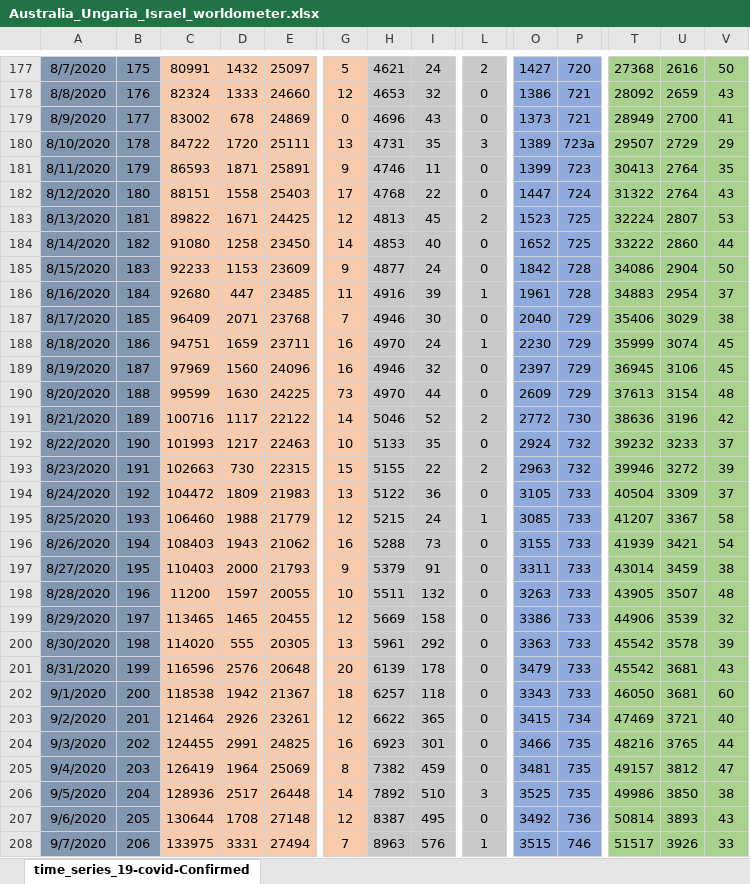
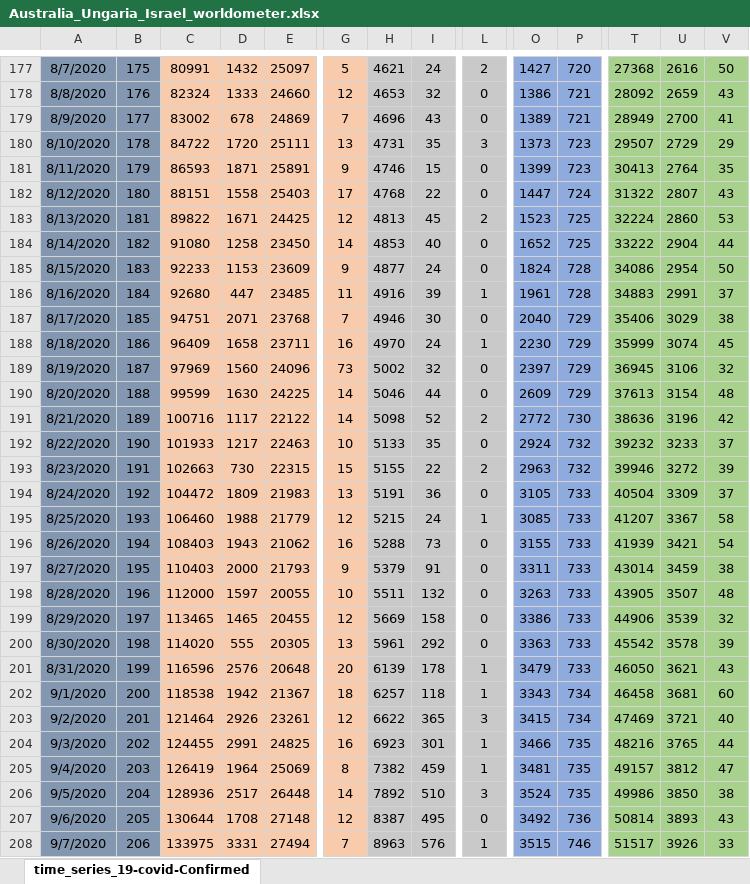
Before and after one commit to nor24o/Practica_covid19_UTCN, an Excel workbook: Database/Norbert/Australia_Ungaria_Israel_worldometer.xlsx, sheet time_series_19-covid-Confirmed, drawn as a sheet; only a part is shown, gaps mark what is left out; values as stored, in another font and other column widths than the file's, no borders; the diff covers the shown part only; the diff names each change by its address in the sheet, - before the commit and + after, or states it on an @@ line.

Commit message:
db update

```diff
--- a/Database/Norbert/Australia_Ungaria_Israel_worldometer.xlsx (sheet time_series_19-covid-Confirmed)
+++ b/Database/Norbert/Australia_Ungaria_Israel_worldometer.xlsx (sheet time_series_19-covid-Confirmed)
-G179: 0
+G179: 7
-O179: 1373
+O179: 1389
-O180: 1389
+O180: 1373
-P180: 723a
+P180: 723
-I181: 11
+I181: 15
-U182: 2764
+U182: 2807
-U183: 2807
+U183: 2860
-U184: 2860
+U184: 2904
-O185: 1842
+O185: 1824
-U185: 2904
+U185: 2954
-U186: 2954
+U186: 2991
-C187: 96409
+C187: 94751
-C188: 94751
+C188: 96409
-D188: 1659
+D188: 1658
-G189: 16
+G189: 73
-H189: 4946
+H189: 5002
-V189: 45
+V189: 32
-G190: 73
+G190: 14
-H190: 4970
+H190: 5046
-H191: 5046
+H191: 5098
-C192: 101993
+C192: 101933
-H194: 5122
+H194: 5191
-C198: 11200
+C198: 112000
-L201:L202: 0
+L201:L202: 1
-T201: 45542
+T201: 46050
-U201: 3681
+U201: 3621
-P202: 733
+P202: 734
-T202: 46050
+T202: 46458
-L203: 0
+L203: 3
-L204:L205: 0
+L204:L205: 1
-O206: 3525
+O206: 3524
```
Also changed, not shown: 16 added rows and 23 edited cells elsewhere in this sheet, formulas that keep their value.
